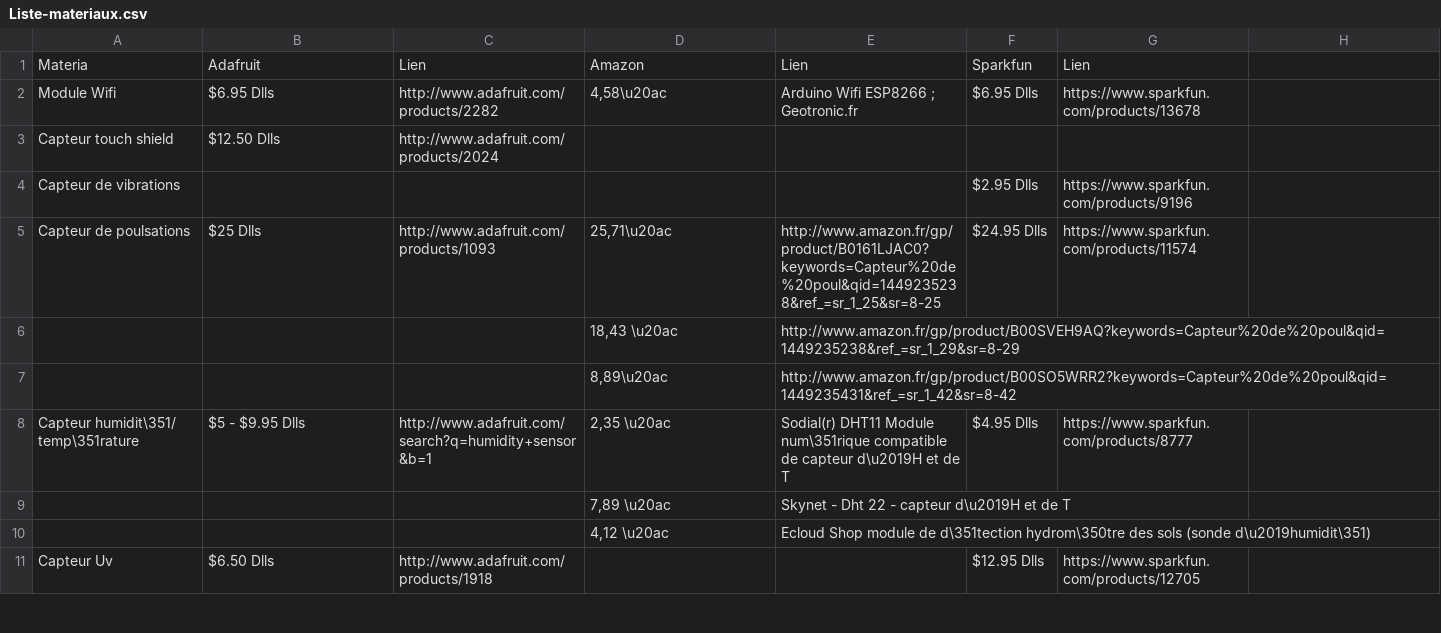
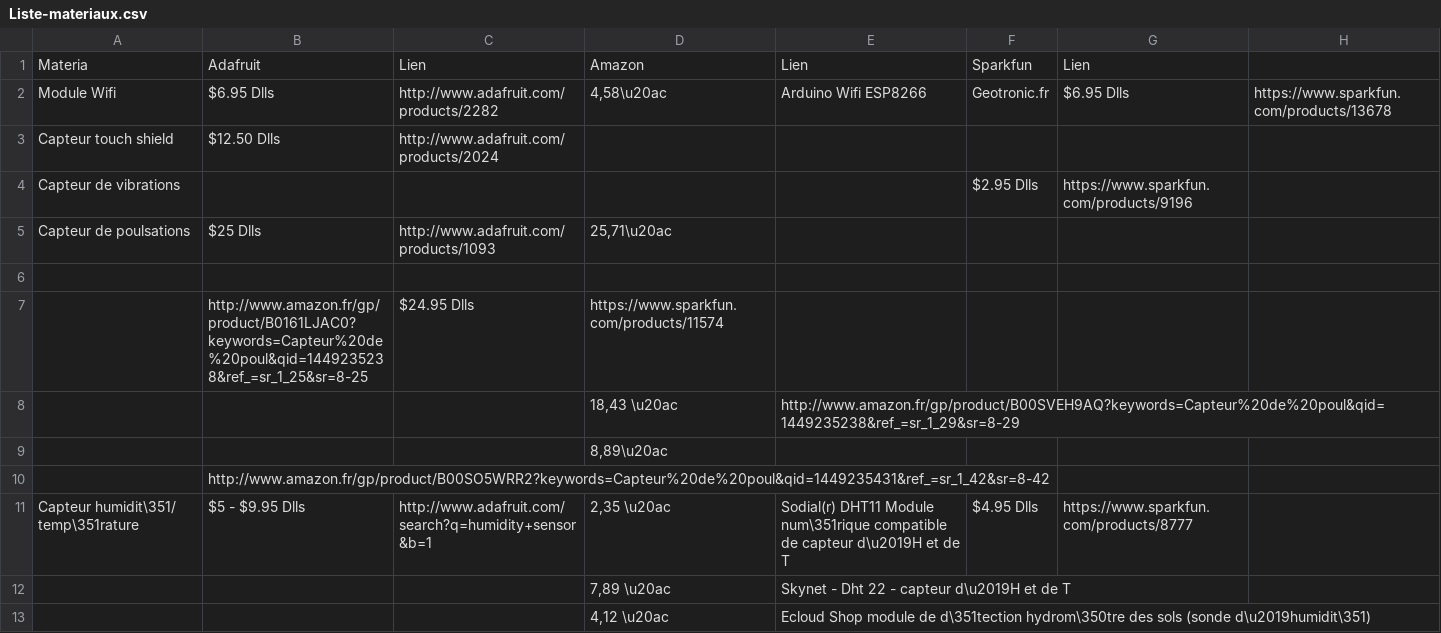
Before and after one commit to v3ga/Workshop_Arduino_M1_DITA_2015, a CSV file: Groupe_plantes/doc/Liste-materiaux.csv, drawn as a sheet; only a part is shown; the shorter side is filled out with more unchanged rows.

Commit message:
csv

```diff
--- a/Groupe_plantes/doc/Liste-materiaux.csv
+++ b/Groupe_plantes/doc/Liste-materiaux.csv
@@ -1,11 +1,11 @@
 Materia;Adafruit;Lien;Amazon;Lien;Sparkfun;Lien
-Module Wifi;$6.95 Dlls;http://www.adafruit.com/products/2282;4,58\u20ac;"Arduino Wifi ESP8266 ; Geotronic.fr ";$6.95 Dlls;https://www.sparkfun.com/products/13678
+Module Wifi;$6.95 Dlls;http://www.adafruit.com/products/2282;4,58\u20ac;Arduino Wifi ESP8266 ; Geotronic.fr ;$6.95 Dlls;https://www.sparkfun.com/products/13678
 Capteur touch shield;$12.50 Dlls;http://www.adafruit.com/products/2024;;;;
 Capteur de vibrations;;;;;$2.95 Dlls;https://www.sparkfun.com/products/9196
-Capteur de poulsations;$25 Dlls;http://www.adafruit.com/products/1093;"25,71\u20ac
-
-";http://www.amazon.fr/gp/product/B0161LJAC0?keywords=Capteur%20de%20poul&qid=1449235238&ref_=sr_1_25&sr=8-25;$24.95 Dlls;https://www.sparkfun.com/products/11574
+Capteur de poulsations;$25 Dlls;http://www.adafruit.com/products/1093;25,71\u20ac
+
+;http://www.amazon.fr/gp/product/B0161LJAC0?keywords=Capteur%20de%20poul&qid=1449235238&ref_=sr_1_25&sr=8-25;$24.95 Dlls;https://www.sparkfun.com/products/11574
 ;;;18,43 \u20ac ;http://www.amazon.fr/gp/product/B00SVEH9AQ?keywords=Capteur%20de%20poul&qid=1449235238&ref_=sr_1_29&sr=8-29;;
-;;;"8,89\u20ac
-";http://www.amazon.fr/gp/product/B00SO5WRR2?keywords=Capteur%20de%20poul&qid=1449235431&ref_=sr_1_42&sr=8-42;;
+;;;8,89\u20ac
+;http://www.amazon.fr/gp/product/B00SO5WRR2?keywords=Capteur%20de%20poul&qid=1449235431&ref_=sr_1_42&sr=8-42;;
 Capteur humidit\351/ temp\351rature;$5 - $9.95 Dlls;http://www.adafruit.com/search?q=humidity+sensor&b=1;2,35 \u20ac;Sodial(r) DHT11 Module num\351rique compatible de capteur d\u2019H et de T;$4.95 Dlls;https://www.sparkfun.com/products/8777
```
